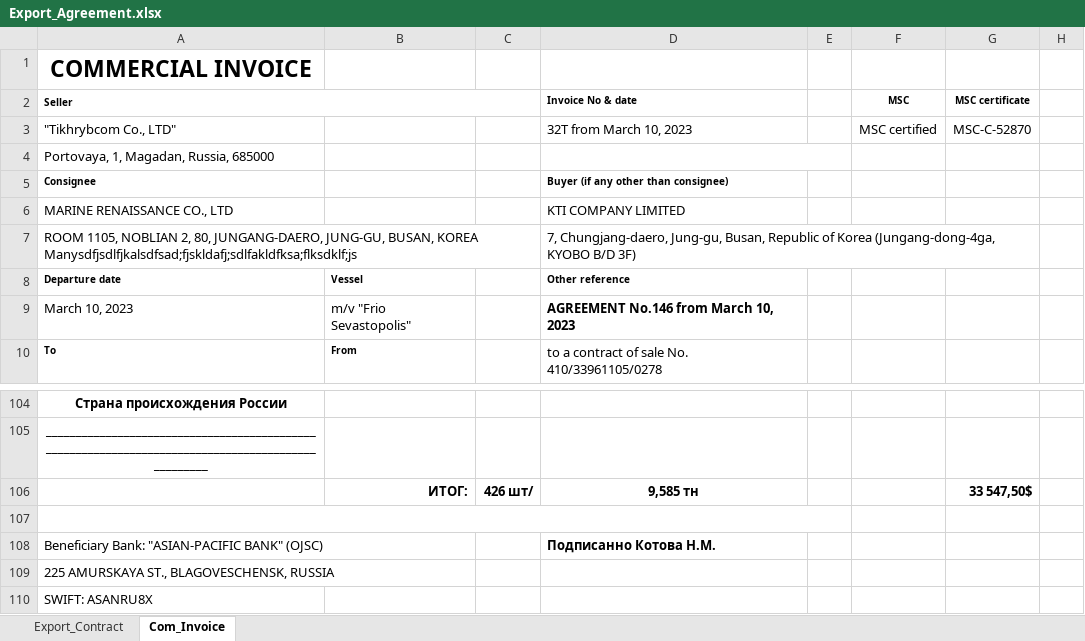
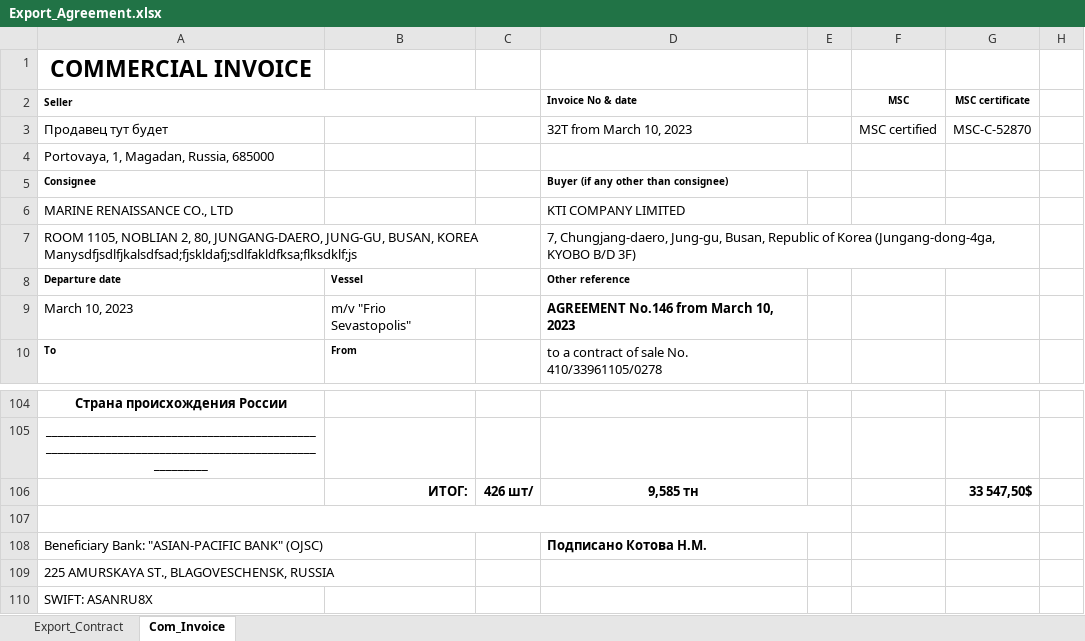
Before and after one commit to KirillKazakoff/tsAddin, an Excel workbook: templates/Export_Agreement.xlsx, sheet Com_Invoice, drawn as a sheet; only a part is shown, gaps mark what is left out; values as stored, in another font and other column widths than the file's, no borders; the diff names each change by its address in the sheet, - before the commit and + after, or states it on an @@ line.

Commit message:
invoices groupping added, cellUtils refactored, types refactored

```diff
--- a/templates/Export_Agreement.xlsx (sheet Com_Invoice)
+++ b/templates/Export_Agreement.xlsx (sheet Com_Invoice)
-A3 (Seller): "Tikhrybcom Co., LTD"
+A3 (Seller): Продавец тут будет
-D108 (Invoice No & date): Подписанно Котова Н.М.
+D108 (Invoice No & date): Подписано Котова Н.М.
```
Also changed, not shown: sheet Export_Contract, 27 other files.
